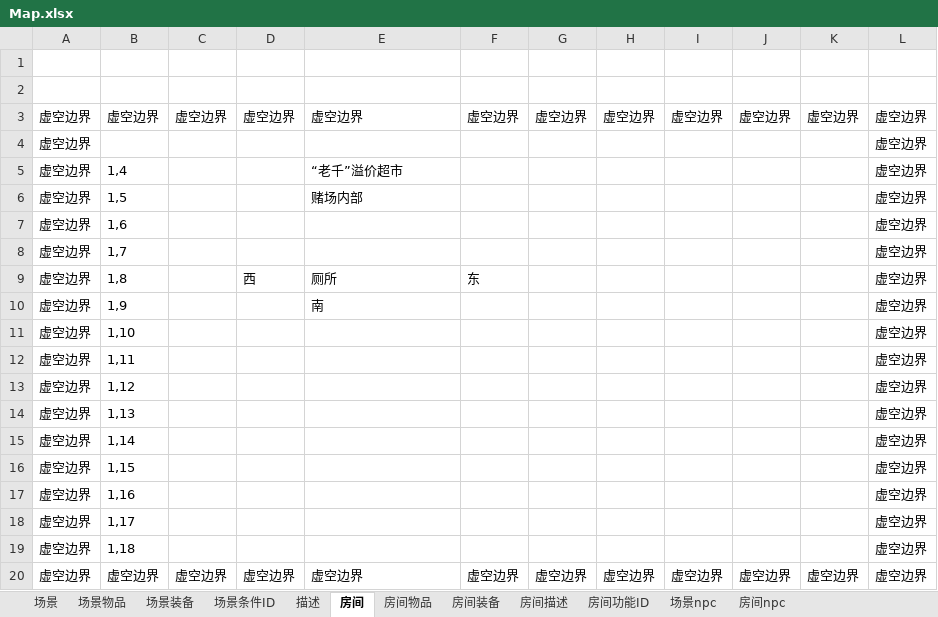
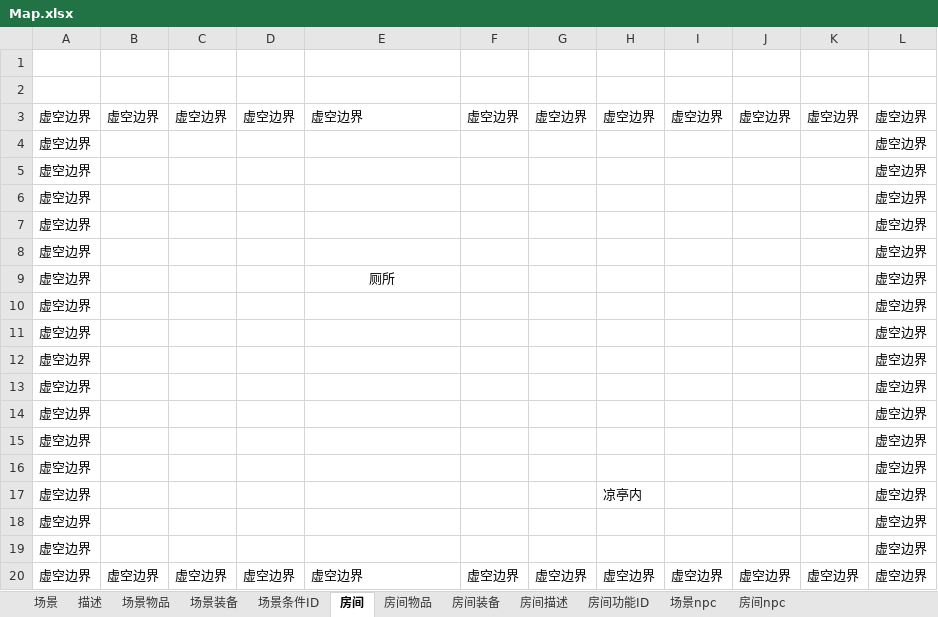
Before and after one commit to Robin644/python---mud--ver2.0, an Excel workbook: Map.xlsx, sheet 房间, drawn as a sheet; values as stored, in another font and other column widths than the file's, no borders; the diff names each change by its address in the sheet, - before the commit and + after, or states it on an @@ line.

```diff
--- a/Map.xlsx (sheet 房间)
+++ b/Map.xlsx (sheet 房间)
@@ sheet tab order changed: 场景 | 描述 | 场景物品 | 场景装备 | 场景条件ID | 房间 | 房间物品 | 房间装备 | 房间描述 | 房间功能ID | 场景npc | 房间npc @@
-B5: 1,4
+B5: (empty)
-E5: “老千”溢价超市
+E5: (empty)
-B6: 1,5
+B6: (empty)
-E6: 赌场内部
+E6: (empty)
-B7: 1,6
+B7: (empty)
-B8: 1,7
+B8: (empty)
-B9: 1,8
+B9: (empty)
-D9: 西
+D9: (empty)
-E9 alignment: left
+E9 alignment: center
-F9: 东
+F9: (empty)
-B10: 1,9
+B10: (empty)
-E10: 南
+E10: (empty)
-B11: 1,10
+B11: (empty)
-B12: 1,11
+B12: (empty)
-B13: 1,12
+B13: (empty)
-B14: 1,13
+B14: (empty)
-B15: 1,14
+B15: (empty)
-B16: 1,15
+B16: (empty)
-B17: 1,16
+B17: (empty)
-H17: (empty)
+H17: 凉亭内
-B18: 1,17
+B18: (empty)
-B19: 1,18
+B19: (empty)
```
Also changed, not shown: sheet 场景, sheet 描述, sheet 场景装备, sheet 房间npc, sheet 场景npc, all_npc.xlsx, 9 other files.
